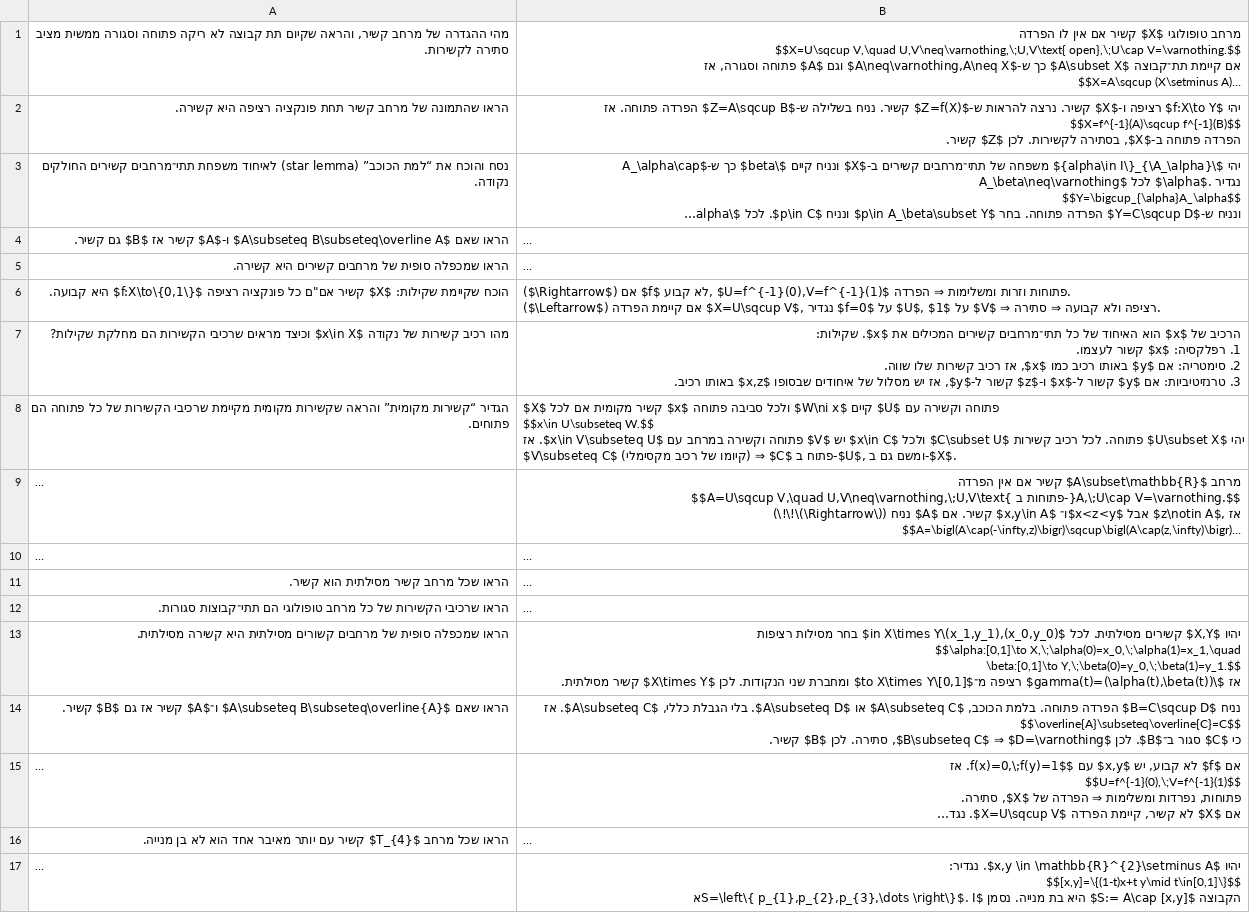
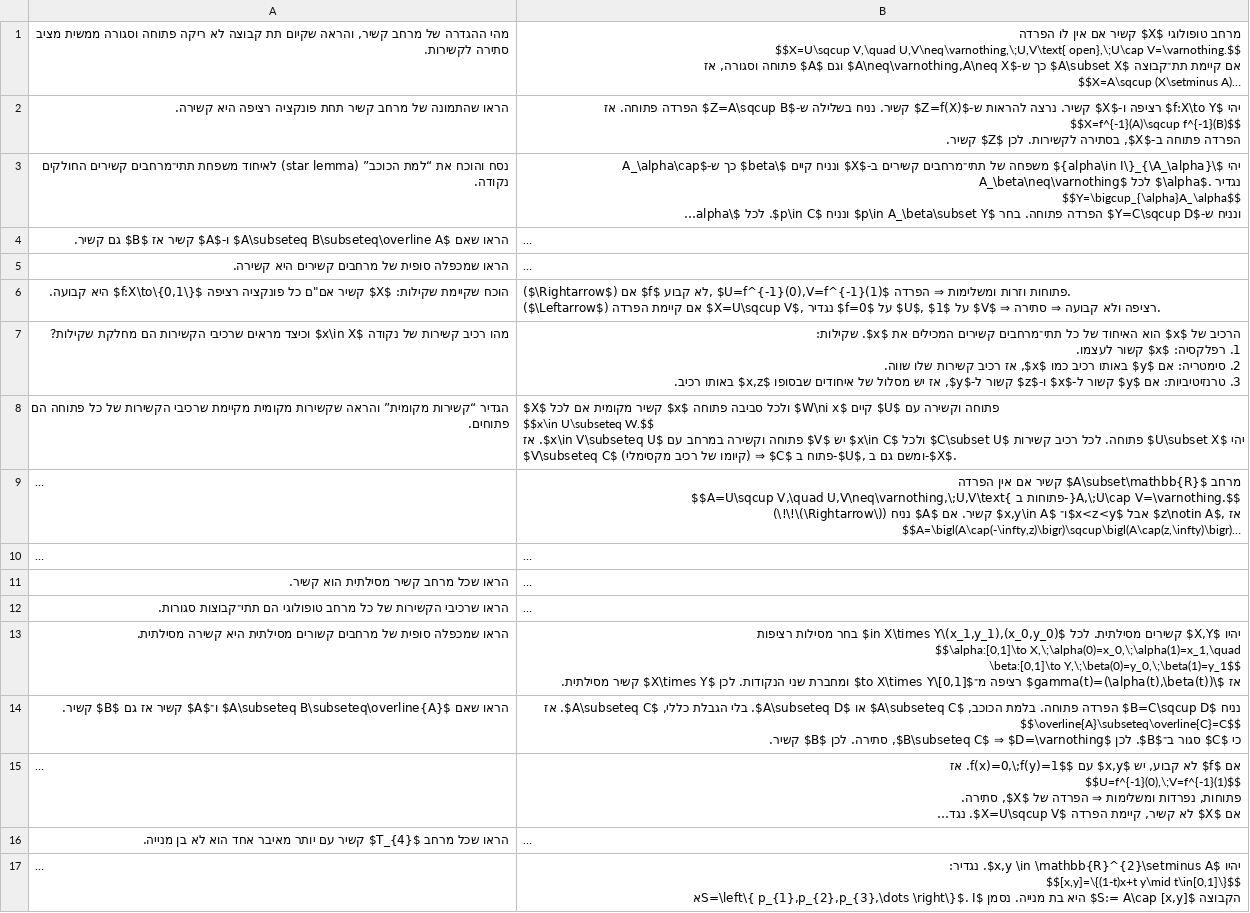
Before and after one commit to IdoErez1/IdoErez1.github.io, a TSV file: Topology_4.tsv, drawn as a sheet; long unchanged cells end in …; ↵ is a line break in a cell; the diff names each change by its address in the sheet, - before the commit and + after, or states it on an @@ line.

```diff
--- a/Topology_4.tsv
+++ b/Topology_4.tsv
-B13: …X,\;\alpha(0)=x_0,\;\alpha(1)=x_1,\quad ↵ \beta:[0,1]\to Y,\;\beta(0)=y_0,\;\beta(1)=y_1.$$ ↵ אז $\gamma(t)=(\alpha(t),\beta(t))$…
+B13: …X,\;\alpha(0)=x_0,\;\alpha(1)=x_1,\quad ↵ \beta:[0,1]\to Y,\;\beta(0)=y_0,\;\beta(1)=y_1$$ ↵ אז $\gamma(t)=(\alpha(t),\beta(t))$…
```
Also changed, not shown: Topology_3.tsv, 53 other files.
